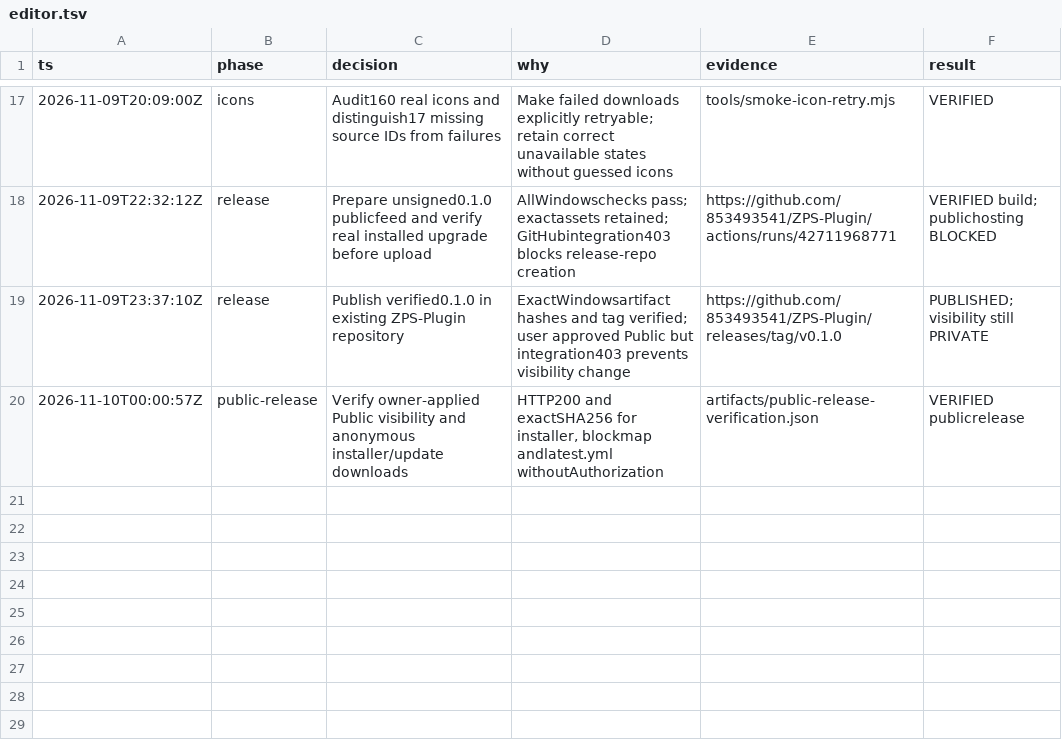
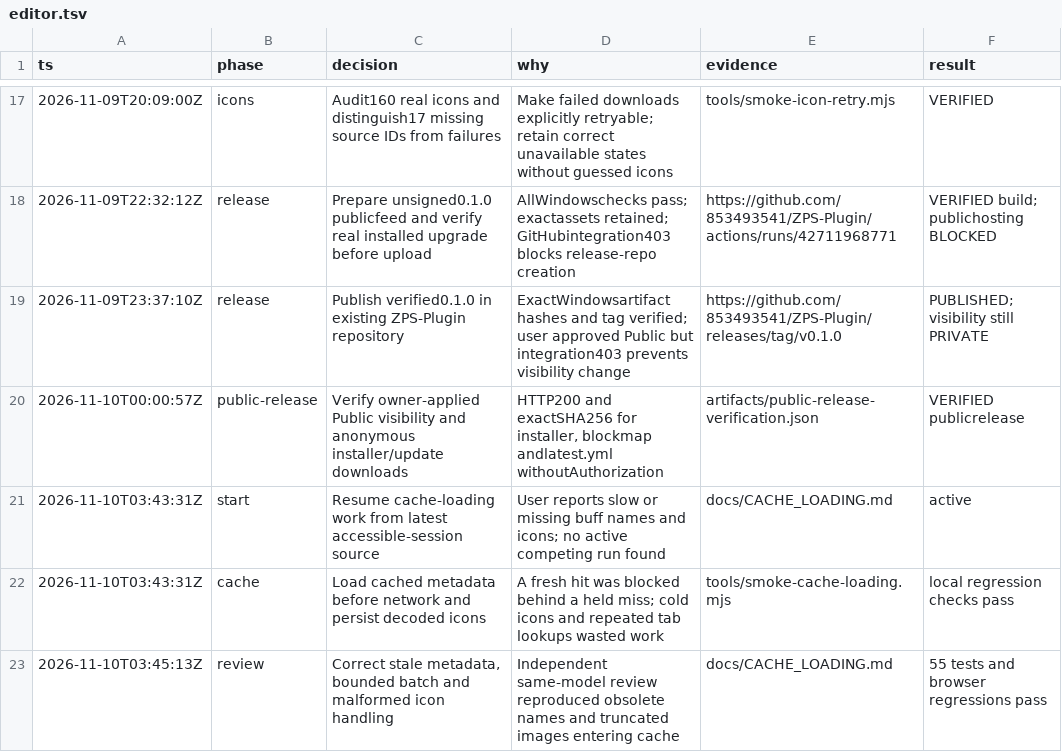
Before and after one commit to 853493541/ZPS-Plugin, a TSV file: .audit/editor.tsv, drawn as a sheet; only a part is shown, gaps mark what is left out.

Commit message:
perf(cache): load saved buff details and icons before network work

```diff
--- a/.audit/editor.tsv
+++ b/.audit/editor.tsv
@@ -20 +20,4 @@ ts	phase	decision	why	evidence	result
 2026-11-10T00:00:57Z	public-release	Verify owner-applied Public visibility and anonymous installer/update downloads	HTTP200 and exactSHA256 for installer, blockmap andlatest.yml withoutAuthorization	artifacts/public-release-verification.json	VERIFIED publicrelease
+2026-11-10T03:43:31Z	start	Resume cache-loading work from latest accessible-session source	User reports slow or missing buff names and icons; no active competing run found	docs/CACHE_LOADING.md	active
+2026-11-10T03:43:31Z	cache	Load cached metadata before network and persist decoded icons	A fresh hit was blocked behind a held miss; cold icons and repeated tab lookups wasted work	tools/smoke-cache-loading.mjs	local regression checks pass
+2026-11-10T03:45:13Z	review	Correct stale metadata, bounded batch and malformed icon handling	Independent same-model review reproduced obsolete names and truncated images entering cache	docs/CACHE_LOADING.md	55 tests and browser regressions pass
```
Also changed, not shown: 13 other files.
